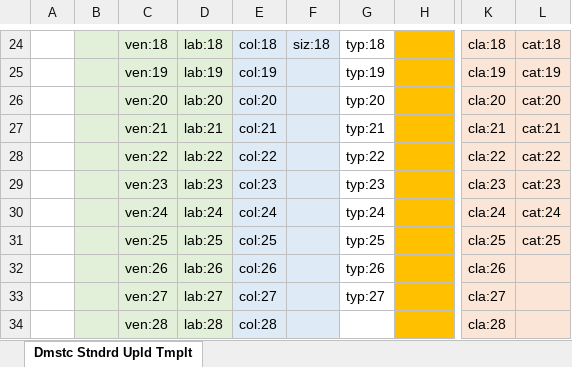
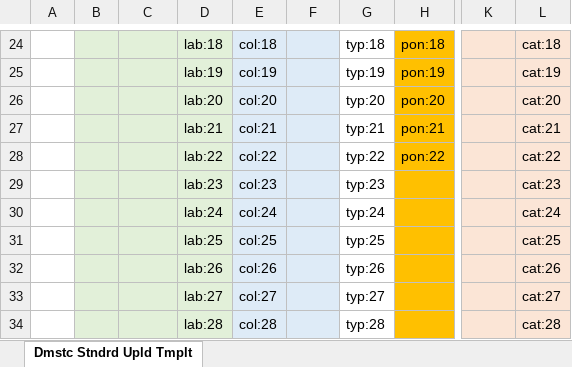
Before and after one commit to danieldreuben/PoiExcelStamper, an Excel workbook: X-Domestic Standard Upload.xlsx, sheet Dmstc Stndrd Upld Tmplt, drawn as a sheet; only a part is shown, gaps mark what is left out; values as stored, in another font and other column widths than the file's, no borders; the diff covers the shown part only; the diff names each change by its address in the sheet, - before the commit and + after, or states it on an @@ line.

```diff
--- a/X-Domestic Standard Upload.xlsx (sheet Dmstc Stndrd Upld Tmplt)
+++ b/X-Domestic Standard Upload.xlsx (sheet Dmstc Stndrd Upld Tmplt)
-C24: ven:18
+C24: (empty)
-F24: siz:18
+F24: (empty)
-H24: (empty)
+H24: pon:18
-K24: cla:18
+K24: (empty)
-C25: ven:19
+C25: (empty)
-H25: (empty)
+H25: pon:19
-K25: cla:19
+K25: (empty)
-C26: ven:20
+C26: (empty)
-H26: (empty)
+H26: pon:20
-K26: cla:20
+K26: (empty)
-C27: ven:21
+C27: (empty)
-H27: (empty)
+H27: pon:21
-K27: cla:21
+K27: (empty)
-C28: ven:22
+C28: (empty)
-H28: (empty)
+H28: pon:22
-K28: cla:22
+K28: (empty)
-C29: ven:23
+C29: (empty)
-K29: cla:23
+K29: (empty)
-C30: ven:24
+C30: (empty)
-K30: cla:24
+K30: (empty)
-C31: ven:25
+C31: (empty)
-K31: cla:25
+K31: (empty)
-C32: ven:26
+C32: (empty)
-K32: cla:26
+K32: (empty)
-L32: (empty)
+L32: cat:26
-C33: ven:27
+C33: (empty)
-K33: cla:27
+K33: (empty)
-L33: (empty)
+L33: cat:27
-C34: ven:28
+C34: (empty)
-G34: (empty)
+G34: typ:28
-K34: cla:28
+K34: (empty)
-L34: (empty)
+L34: cat:28
```
Also changed, not shown: 14 added rows, 17 removed rows and 62 edited cells elsewhere in this sheet, Y-Domestic Standard Upload.xlsx, 3 other files.
